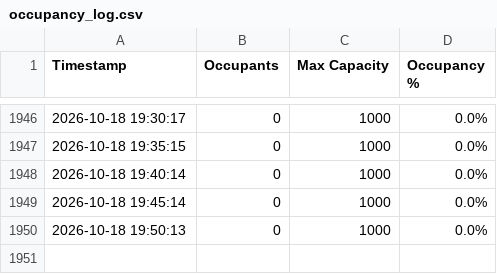
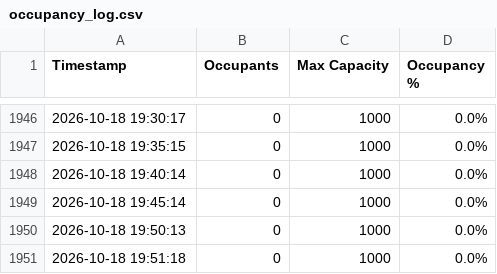
Before and after one commit to MidnightFog/safespace-logger, a CSV file: occupancy_log.csv, drawn as a sheet; only a part is shown, gaps mark what is left out; the diff names each change by its address in the sheet, - before the commit and + after, or states it on an @@ line.

```diff
--- a/occupancy_log.csv
+++ b/occupancy_log.csv
+row 1951: 2026-10-18 19:51:18 | 0 | 1000 | 0.0%
```
